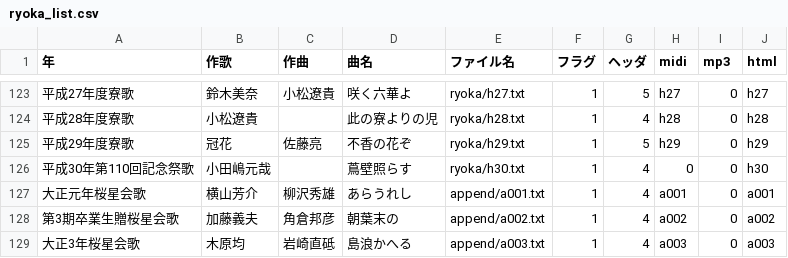
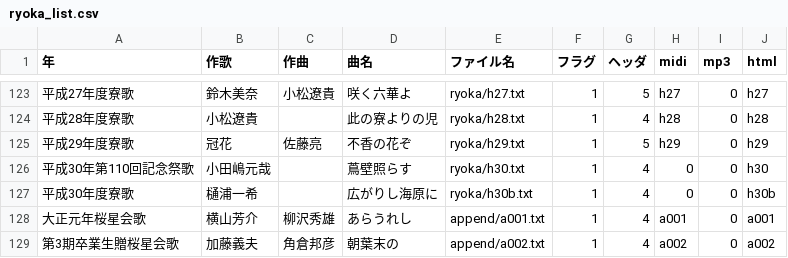
Before and after one commit to mkuriki1990/ryoka_ruby, a CSV file: src/ryoka_list.csv, drawn as a sheet; only a part is shown, gaps mark what is left out; the shorter side is filled out with more unchanged rows; the diff names each change by its address in the sheet, - before the commit and + after, or states it on an @@ line.

Commit message:
平成30年度寮歌 追加

```diff
--- a/src/ryoka_list.csv
+++ b/src/ryoka_list.csv
+row 127: 平成30年度寮歌 | 樋浦一希 |  | 広がりし海原に | ryoka/h30b.txt | 1 | 4 | 0 | 0 | h30b
```
Also changed, not shown: 1 other file.
